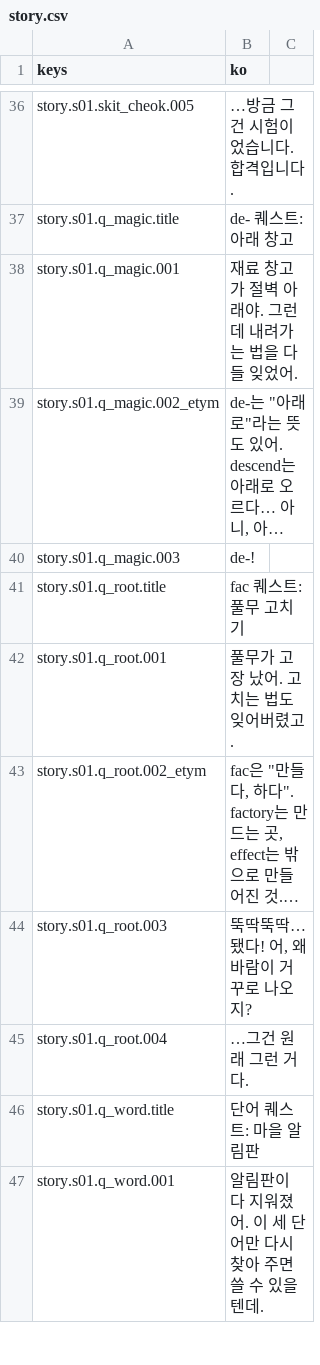
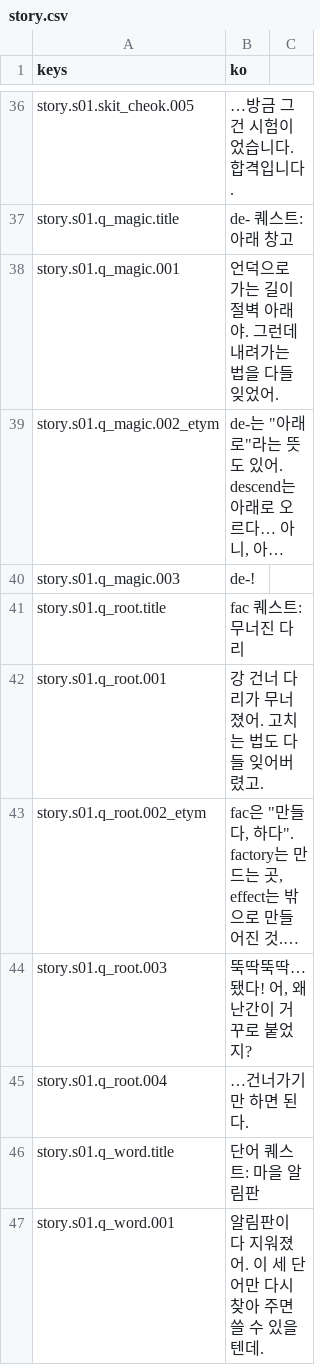
Before and after one commit to rosymaro/etymology-rpg, a CSV file: locale/story.csv, drawn as a sheet; only a part is shown, gaps mark what is left out; long unchanged cells end in …; the diff names each change by its address in the sheet, - before the commit and + after, or states it on an @@ line.

```diff
--- a/locale/story.csv
+++ b/locale/story.csv
-B38 (ko): 재료 창고가 절벽 아래야. 그런데 내려가는 법을 다들 잊었어.
+B38 (ko): 언덕으로 가는 길이 절벽 아래야. 그런데 내려가는 법을 다들 잊었어.
-B41 (ko): fac 퀘스트: 풀무 고치기
+B41 (ko): fac 퀘스트: 무너진 다리
-B42 (ko): 풀무가 고장 났어. 고치는 법도 잊어버렸고.
+B42 (ko): 강 건너 다리가 무너졌어. 고치는 법도 다들 잊어버렸고.
-B44 (ko): 뚝딱뚝딱… 됐다! 어, 왜 바람이 거꾸로 나오지?
+B44 (ko): 뚝딱뚝딱… 됐다! 어, 왜 난간이 거꾸로 붙었지?
-B45 (ko): …그건 원래 그런 거다.
+B45 (ko): …건너가기만 하면 된다.
```
Also changed, not shown: locale/system.csv, locale/ui.csv, 31 other files.
